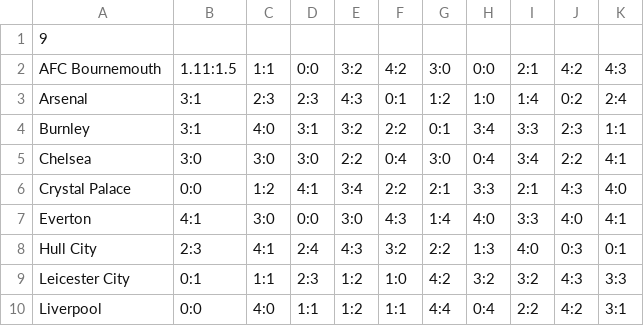
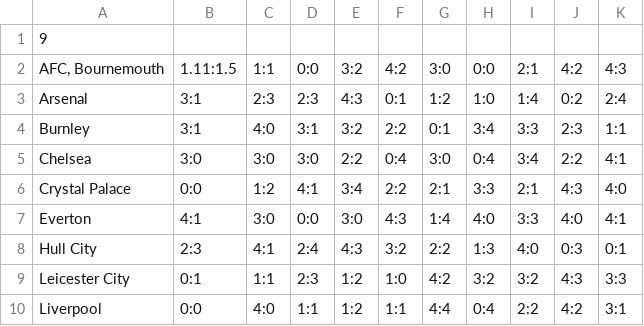
Before and after one commit to Fireman9/Laba2, a CSV file: games1.csv, drawn as a sheet; the diff names each change by its address in the sheet, - before the commit and + after, or states it on an @@ line.

```diff
--- a/games1.csv
+++ b/games1.csv
-A2: AFC Bournemouth
+A2: AFC, Bournemouth
```
Also changed, not shown: 2 other files.
